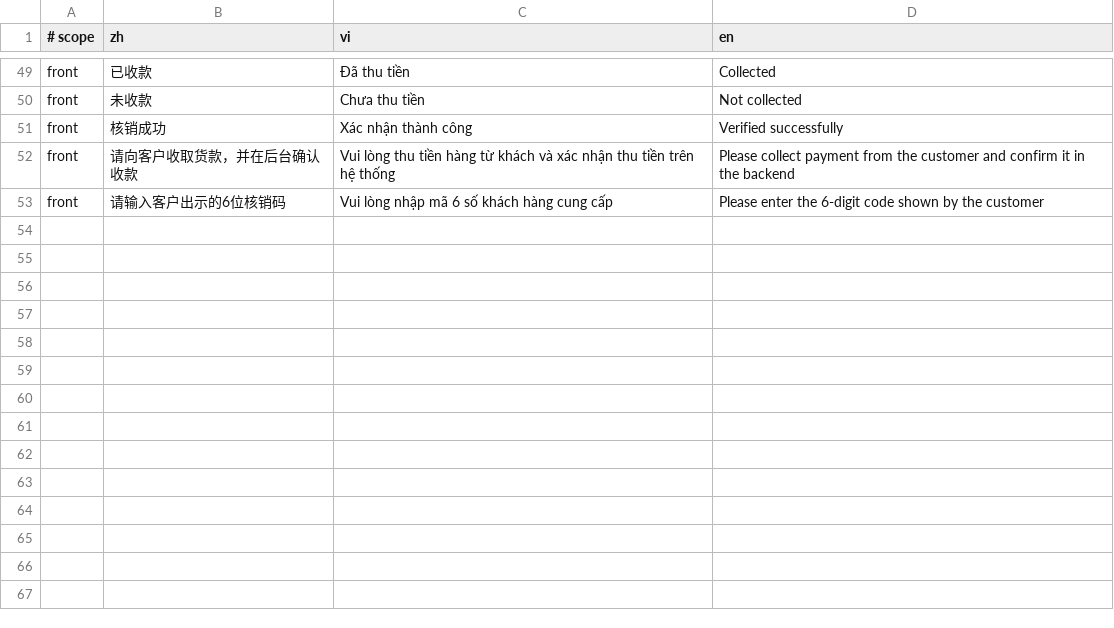
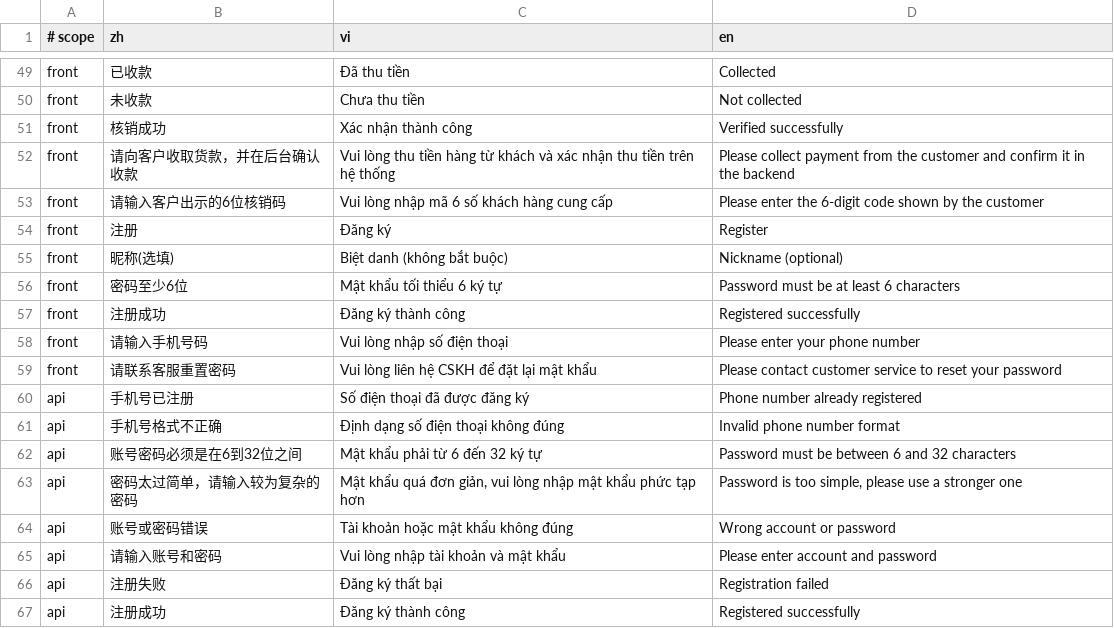
Before and after one commit to mf1389004071/CRMEB, a TSV file: crmeb/database/vn/lang_codes.tsv, drawn as a sheet; only a part is shown, gaps mark what is left out; the diff names each change by its address in the sheet, - before the commit and + after, or states it on an @@ line.

```diff
--- a/crmeb/database/vn/lang_codes.tsv
+++ b/crmeb/database/vn/lang_codes.tsv
+row 54: front | 注册 | Đăng ký | Register
+row 55: front | 昵称(选填) | Biệt danh (không bắt buộc) | Nickname (optional)
+row 56: front | 密码至少6位 | Mật khẩu tối thiểu 6 ký tự | Password must be at least 6 characters
+row 57: front | 注册成功 | Đăng ký thành công | Registered successfully
+row 58: front | 请输入手机号码 | Vui lòng nhập số điện thoại | Please enter your phone number
+row 59: front | 请联系客服重置密码 | Vui lòng liên hệ CSKH để đặt lại mật khẩu | Please contact customer service to reset your password
+row 60: api | 手机号已注册 | Số điện thoại đã được đăng ký | Phone number already registered
+row 61: api | 手机号格式不正确 | Định dạng số điện thoại không đúng | Invalid phone number format
+row 62: api | 账号密码必须是在6到32位之间 | Mật khẩu phải từ 6 đến 32 ký tự | Password must be between 6 and 32 characters
+row 63: api | 密码太过简单，请输入较为复杂的密码 | Mật khẩu quá đơn giản, vui lòng nhập mật khẩu phức tạp hơn | Password is too simple, please use a stronger one
+row 64: api | 账号或密码错误 | Tài khoản hoặc mật khẩu không đúng | Wrong account or password
+row 65: api | 请输入账号和密码 | Vui lòng nhập tài khoản và mật khẩu | Please enter account and password
+row 66: api | 注册失败 | Đăng ký thất bại | Registration failed
+row 67: api | 注册成功 | Đăng ký thành công | Registered successfully
```
Also changed, not shown: 16 other files.
